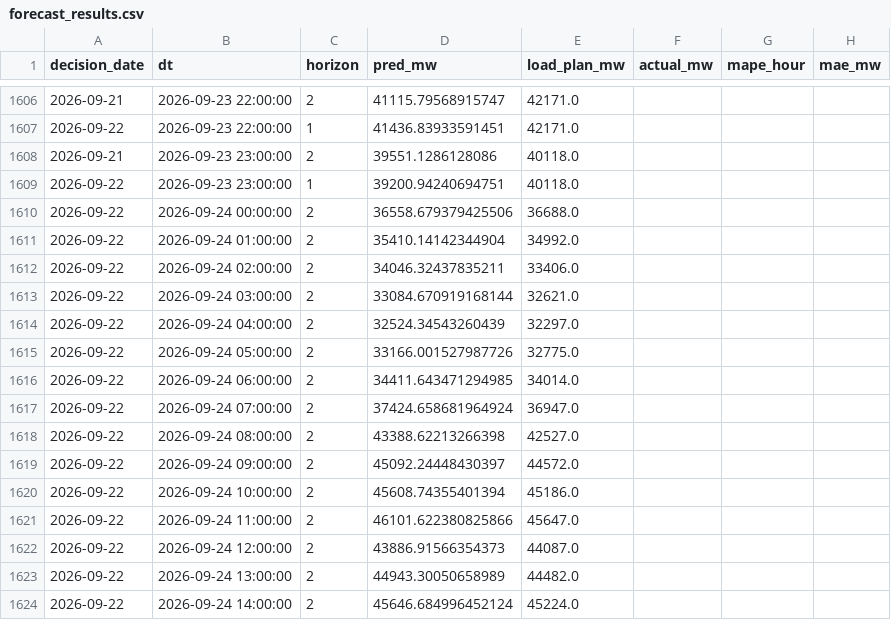
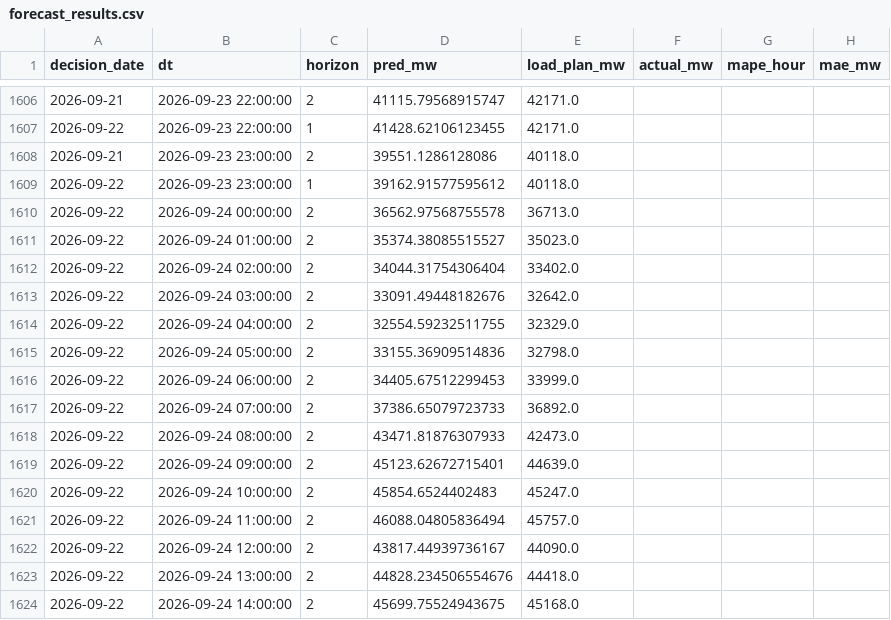
Before and after one commit to dattik12/turkiye-t2-daysahead, a CSV file: data/results/forecast_results.csv, drawn as a sheet; only a part is shown, gaps mark what is left out; the diff covers the shown part only.

```diff
--- a/data/results/forecast_results.csv
+++ b/data/results/forecast_results.csv
@@ -1606,19 +1606,19 @@ decision_date,dt,horizon,pred_mw,load_plan_mw,actual_mw,mape_hour,mae_mw
 2026-09-21,2026-09-23 22:00:00,2,41115.79568915747,42171.0,,,
-2026-09-22,2026-09-23 22:00:00,1,41436.83933591451,42171.0,,,
+2026-09-22,2026-09-23 22:00:00,1,41428.62106123455,42171.0,,,
 2026-09-21,2026-09-23 23:00:00,2,39551.1286128086,40118.0,,,
-2026-09-22,2026-09-23 23:00:00,1,39200.94240694751,40118.0,,,
-2026-09-22,2026-09-24 00:00:00,2,36558.679379425506,36688.0,,,
-2026-09-22,2026-09-24 01:00:00,2,35410.14142344904,34992.0,,,
-2026-09-22,2026-09-24 02:00:00,2,34046.32437835211,33406.0,,,
-2026-09-22,2026-09-24 03:00:00,2,33084.670919168144,32621.0,,,
-2026-09-22,2026-09-24 04:00:00,2,32524.34543260439,32297.0,,,
-2026-09-22,2026-09-24 05:00:00,2,33166.001527987726,32775.0,,,
-2026-09-22,2026-09-24 06:00:00,2,34411.643471294985,34014.0,,,
-2026-09-22,2026-09-24 07:00:00,2,37424.658681964924,36947.0,,,
-2026-09-22,2026-09-24 08:00:00,2,43388.62213266398,42527.0,,,
-2026-09-22,2026-09-24 09:00:00,2,45092.24448430397,44572.0,,,
-2026-09-22,2026-09-24 10:00:00,2,45608.74355401394,45186.0,,,
-2026-09-22,2026-09-24 11:00:00,2,46101.622380825866,45647.0,,,
-2026-09-22,2026-09-24 12:00:00,2,43886.91566354373,44087.0,,,
-2026-09-22,2026-09-24 13:00:00,2,44943.30050658989,44482.0,,,
-2026-09-22,2026-09-24 14:00:00,2,45646.684996452124,45224.0,,,
+2026-09-22,2026-09-23 23:00:00,1,39162.91577595612,40118.0,,,
+2026-09-22,2026-09-24 00:00:00,2,36562.97568755578,36713.0,,,
+2026-09-22,2026-09-24 01:00:00,2,35374.38085515527,35023.0,,,
+2026-09-22,2026-09-24 02:00:00,2,34044.31754306404,33402.0,,,
+2026-09-22,2026-09-24 03:00:00,2,33091.49448182676,32642.0,,,
+2026-09-22,2026-09-24 04:00:00,2,32554.59232511755,32329.0,,,
+2026-09-22,2026-09-24 05:00:00,2,33155.36909514836,32798.0,,,
+2026-09-22,2026-09-24 06:00:00,2,34405.67512299453,33999.0,,,
+2026-09-22,2026-09-24 07:00:00,2,37386.65079723733,36892.0,,,
+2026-09-22,2026-09-24 08:00:00,2,43471.81876307933,42473.0,,,
+2026-09-22,2026-09-24 09:00:00,2,45123.62672715401,44639.0,,,
+2026-09-22,2026-09-24 10:00:00,2,45854.6524402483,45247.0,,,
+2026-09-22,2026-09-24 11:00:00,2,46088.04805836494,45757.0,,,
+2026-09-22,2026-09-24 12:00:00,2,43817.44939736167,44090.0,,,
+2026-09-22,2026-09-24 13:00:00,2,44828.234506554676,44418.0,,,
+2026-09-22,2026-09-24 14:00:00,2,45699.75524943675,45168.0,,,
```
Also changed, not shown: 129 moved rows and 31 edited cells elsewhere in this file, data/forecast/ptf_features/archive/ptf_features_2026-09-22_evening.csv, data/results/mape_history.csv, 5 other files.
